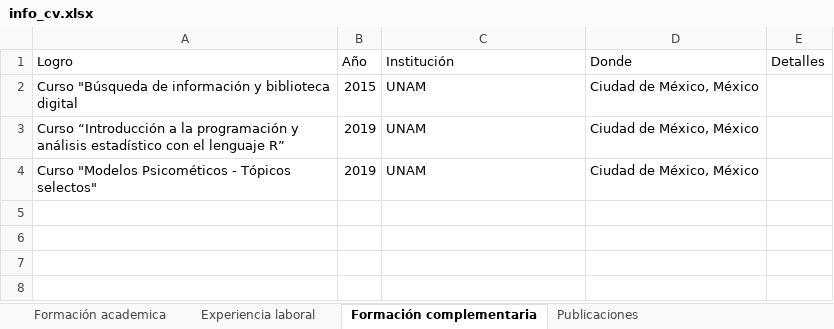
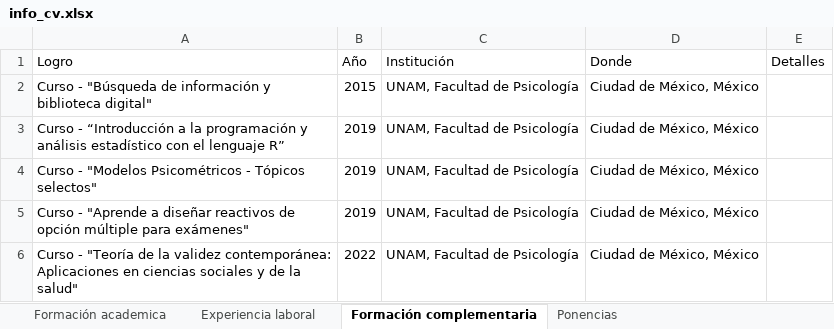
Before and after one commit to Juan9711/CV, an Excel workbook: CV_Díaz_Juan/info_cv.xlsx, sheet Formación complementaria, drawn as a sheet; values as stored, in another font and other column widths than the file's, no borders; the diff names each change by its address in the sheet, - before the commit and + after, or states it on an @@ line.

```diff
--- a/CV_Díaz_Juan/info_cv.xlsx (sheet Formación complementaria)
+++ b/CV_Díaz_Juan/info_cv.xlsx (sheet Formación complementaria)
-sheet tab: Publicaciones
+sheet tab: Ponencias
-A2 (Logro): Curso "Búsqueda de información y biblioteca digital
+A2 (Logro): Curso - "Búsqueda de información y biblioteca digital"
-C2:C4 (Institución): UNAM
+C2:C4 (Institución): UNAM, Facultad de Psicología
-A3 (Logro): Curso “Introducción a…
+A3 (Logro): Curso - “Introducción a…
-A4 (Logro): Curso "Modelos Psicométicos - Tópicos…
+A4 (Logro): Curso - "Modelos Psicométricos - Tópicos…
+row 5: Curso - "Aprende a diseñar reactivos de opción múltiple para exámenes" | 2019 | UNAM, Facultad de Psicología | Ciudad de México, México
+row 6: Curso - "Teoría de la validez contemporánea: Aplicaciones en ciencias sociales y de la salud" | 2022 | UNAM, Facultad de Psicología | Ciudad de México, México
```
Also changed, not shown: sheet Ponencias, sheet Experiencia laboral, sheet Formación academica, CV_Díaz_Juan/info_cv - copia.xlsx, 3 other files.
